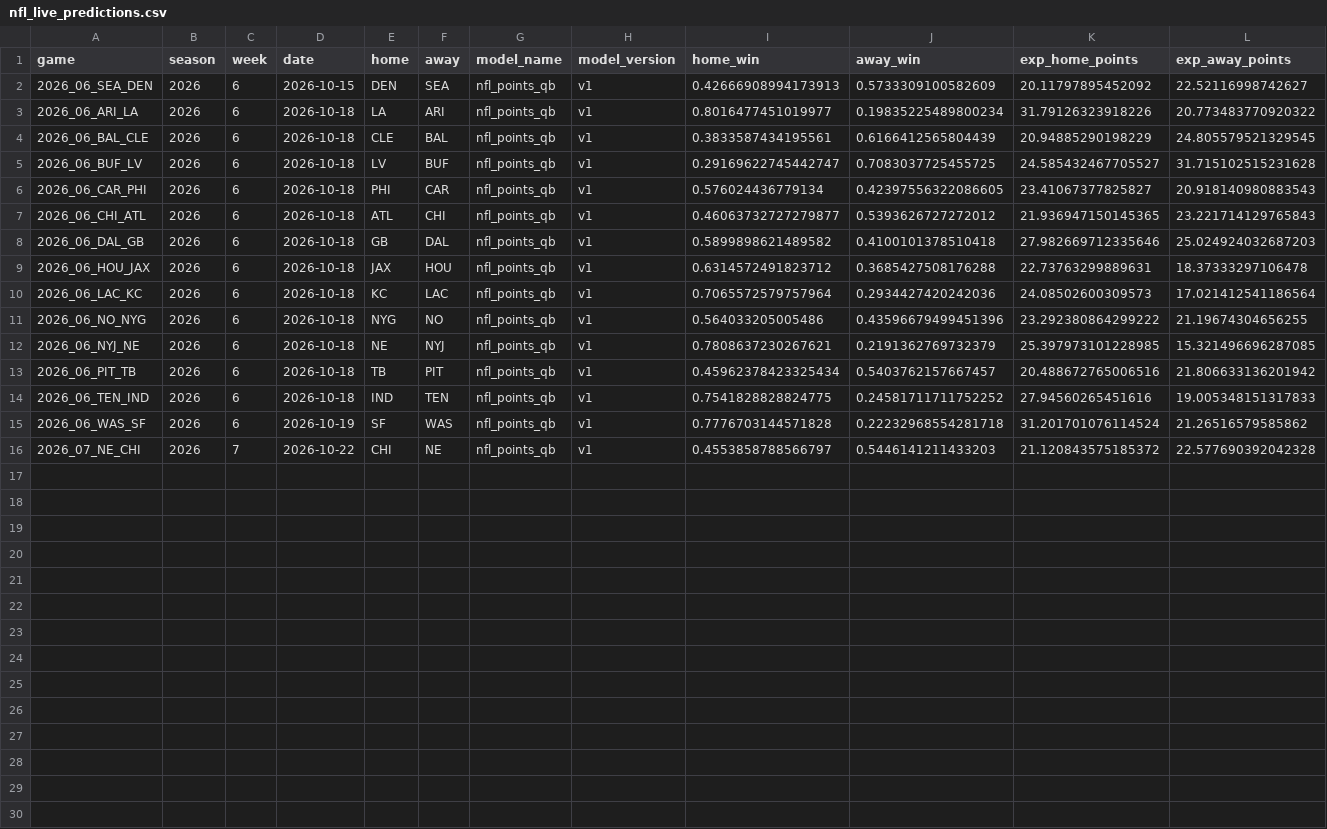
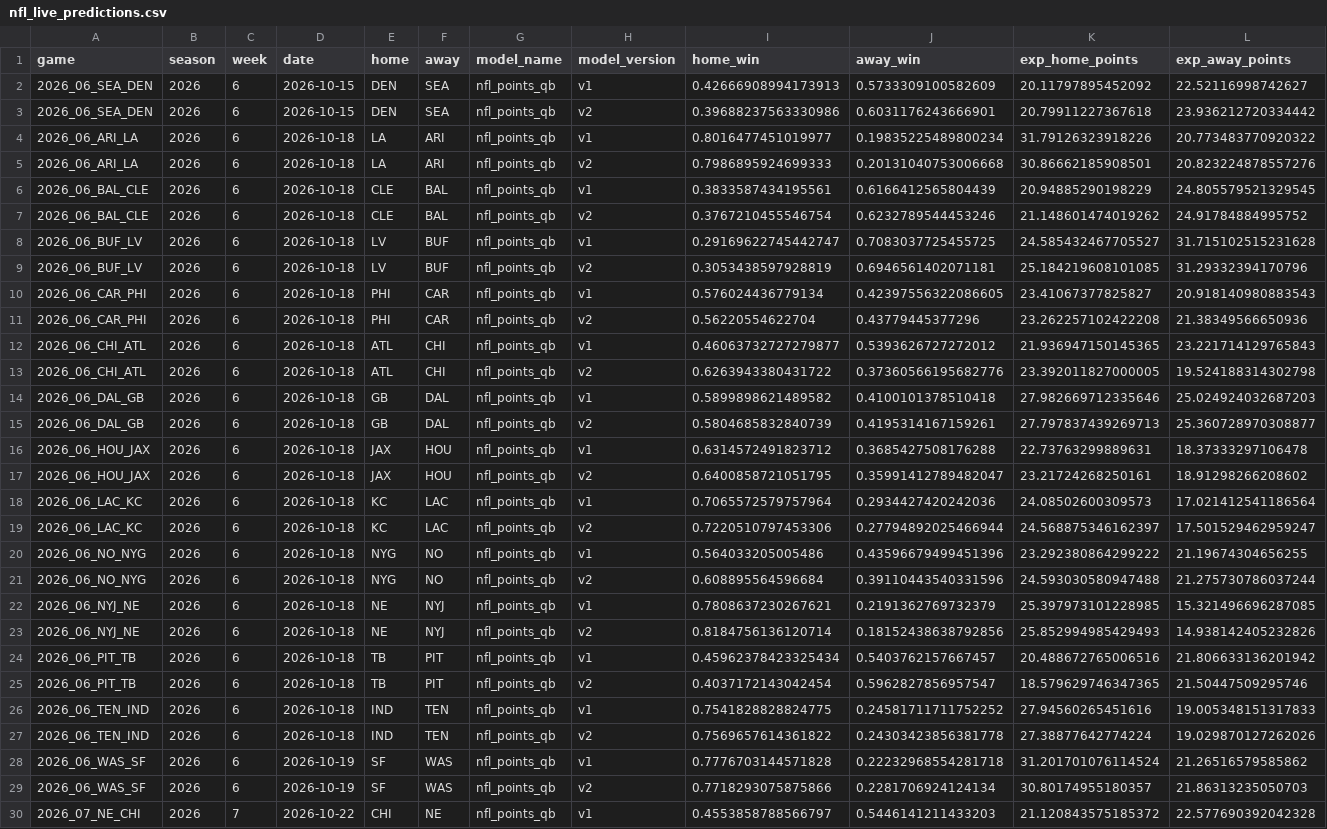
Before and after one commit to emrozin/EPL-Probabilities, a CSV file: records/nfl_live_predictions.csv, drawn as a sheet; only a part is shown; rows hold the shown columns only; the diff covers the shown part only; the diff names each change by its address in the sheet, - before the commit and + after, or states it on an @@ line.

Commit message:
NFL model v2: quarterback ratings; experiments with rest, travel and weather

```diff
--- a/records/nfl_live_predictions.csv
+++ b/records/nfl_live_predictions.csv
+row 3: 2026_06_SEA_DEN | 2026 | 6 | 2026-10-15 | DEN | SEA | nfl_points_qb | v2 | 0.39688237563330986 | 0.6031176243666901 | 20.79911227367618 | 23.936212720334442
+row 5: 2026_06_ARI_LA | 2026 | 6 | 2026-10-18 | LA | ARI | nfl_points_qb | v2 | 0.7986895924699333 | 0.20131040753006668 | 30.86662185908501 | 20.823224878557276
+row 7: 2026_06_BAL_CLE | 2026 | 6 | 2026-10-18 | CLE | BAL | nfl_points_qb | v2 | 0.3767210455546754 | 0.6232789544453246 | 21.148601474019262 | 24.91784884995752
+row 9: 2026_06_BUF_LV | 2026 | 6 | 2026-10-18 | LV | BUF | nfl_points_qb | v2 | 0.3053438597928819 | 0.6946561402071181 | 25.184219608101085 | 31.29332394170796
+row 11: 2026_06_CAR_PHI | 2026 | 6 | 2026-10-18 | PHI | CAR | nfl_points_qb | v2 | 0.56220554622704 | 0.43779445377296 | 23.262257102422208 | 21.38349566650936
+row 13: 2026_06_CHI_ATL | 2026 | 6 | 2026-10-18 | ATL | CHI | nfl_points_qb | v2 | 0.6263943380431722 | 0.37360566195682776 | 23.392011827000005 | 19.524188314302798
+row 15: 2026_06_DAL_GB | 2026 | 6 | 2026-10-18 | GB | DAL | nfl_points_qb | v2 | 0.5804685832840739 | 0.4195314167159261 | 27.797837439269713 | 25.360728970308877
+row 17: 2026_06_HOU_JAX | 2026 | 6 | 2026-10-18 | JAX | HOU | nfl_points_qb | v2 | 0.6400858721051795 | 0.35991412789482047 | 23.21724268250161 | 18.91298266208602
+row 19: 2026_06_LAC_KC | 2026 | 6 | 2026-10-18 | KC | LAC | nfl_points_qb | v2 | 0.7220510797453306 | 0.27794892025466944 | 24.568875346162397 | 17.501529462959247
+row 21: 2026_06_NO_NYG | 2026 | 6 | 2026-10-18 | NYG | NO | nfl_points_qb | v2 | 0.608895564596684 | 0.39110443540331596 | 24.593030580947488 | 21.275730786037244
+row 23: 2026_06_NYJ_NE | 2026 | 6 | 2026-10-18 | NE | NYJ | nfl_points_qb | v2 | 0.8184756136120714 | 0.18152438638792856 | 25.852994985429493 | 14.938142405232826
+row 25: 2026_06_PIT_TB | 2026 | 6 | 2026-10-18 | TB | PIT | nfl_points_qb | v2 | 0.4037172143042454 | 0.5962827856957547 | 18.579629746347365 | 21.50447509295746
+row 27: 2026_06_TEN_IND | 2026 | 6 | 2026-10-18 | IND | TEN | nfl_points_qb | v2 | 0.7569657614361822 | 0.24303423856381778 | 27.38877642774224 | 19.029870127262026
+row 29: 2026_06_WAS_SF | 2026 | 6 | 2026-10-19 | SF | WAS | nfl_points_qb | v2 | 0.7718293075875866 | 0.2281706924124134 | 30.80174955180357 | 21.86313235050703
```
Also changed, not shown: 1 added row elsewhere in this file, 15 other files.
